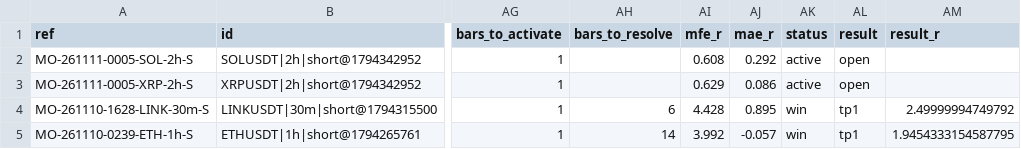
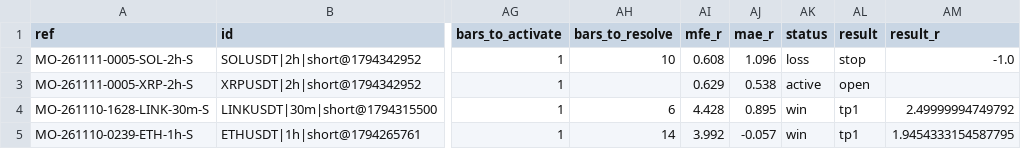
Before and after one commit to msmadanni88/market-observatory, a CSV file: brief/signals.csv, drawn as a sheet; only a part is shown, gaps mark what is left out; the diff names each change by its address in the sheet, - before the commit and + after, or states it on an @@ line.

```diff
--- a/brief/signals.csv
+++ b/brief/signals.csv
-AH2 (bars_to_resolve): (empty)
+AH2 (bars_to_resolve): 10
-AJ2 (mae_r): 0.292
+AJ2 (mae_r): 1.096
-AK2 (status): active
+AK2 (status): loss
-AL2 (result): open
+AL2 (result): stop
-AM2 (result_r): (empty)
+AM2 (result_r): -1.0
-AJ3 (mae_r): 0.086
+AJ3 (mae_r): 0.538
```
Also changed, not shown: 2 other files.
